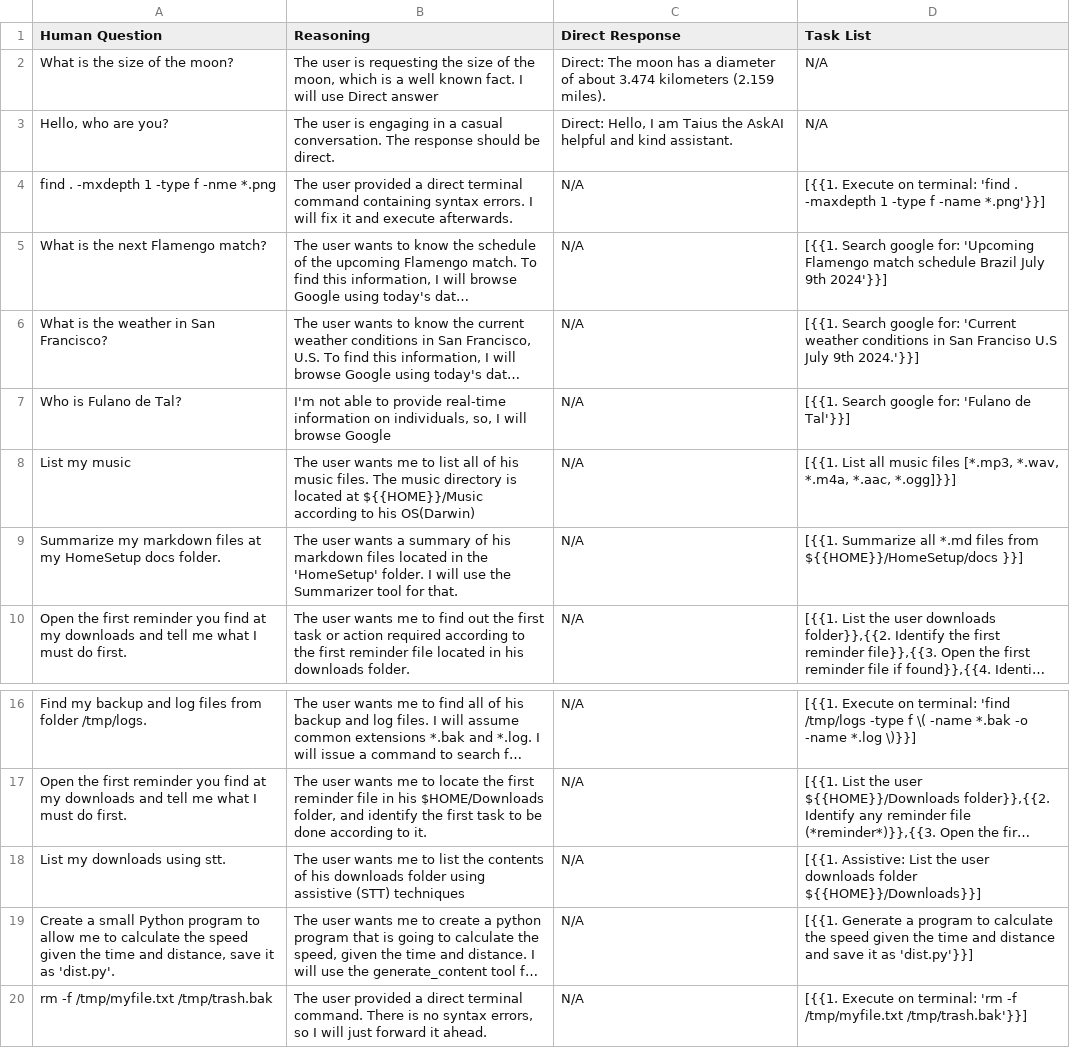
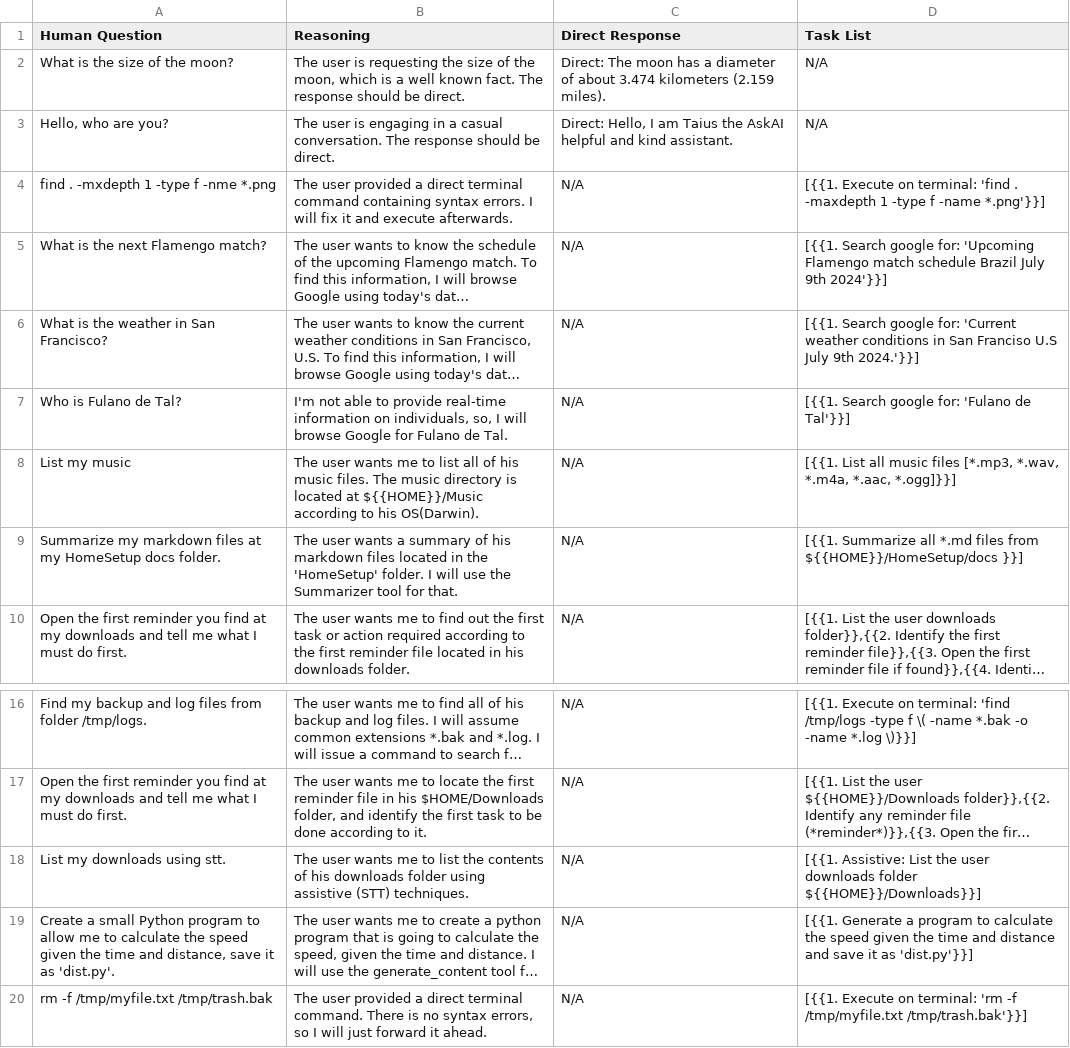
Before and after one commit to yorevs/askai, a CSV file: src/main/askai/resources/assets/rag/task_splitter.csv, drawn as a sheet; only a part is shown, gaps mark what is left out; long unchanged cells end in …; the diff names each change by its address in the sheet, - before the commit and + after, or states it on an @@ line.

```diff
--- a/src/main/askai/resources/assets/rag/task_splitter.csv
+++ b/src/main/askai/resources/assets/rag/task_splitter.csv
-B2 (Reasoning): …known fact. I will use Direct answer
+B2 (Reasoning): …known fact. The response should be direct.
-B7 (Reasoning): …browse Google
+B7 (Reasoning): …browse Google for Fulano de Tal.
-B8 (Reasoning): …to his OS(Darwin)
+B8 (Reasoning): …to his OS(Darwin).
-B18 (Reasoning): …assistive (STT) techniques
+B18 (Reasoning): …assistive (STT) techniques.
```
Also changed, not shown: 4 other files.
